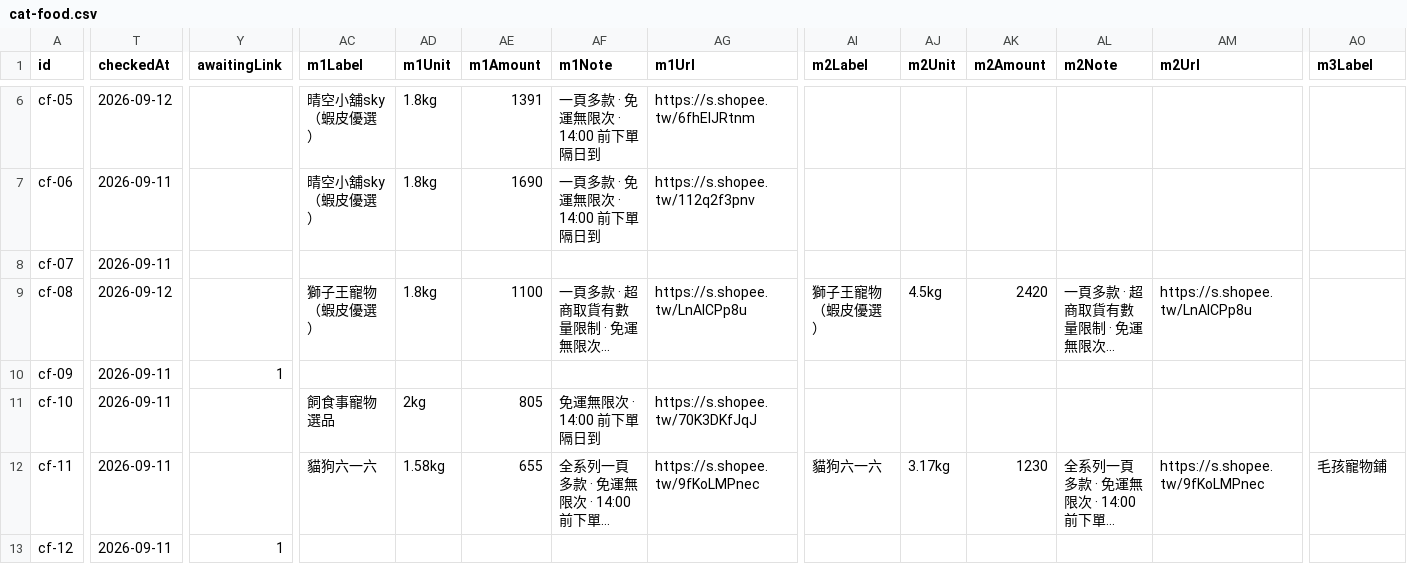
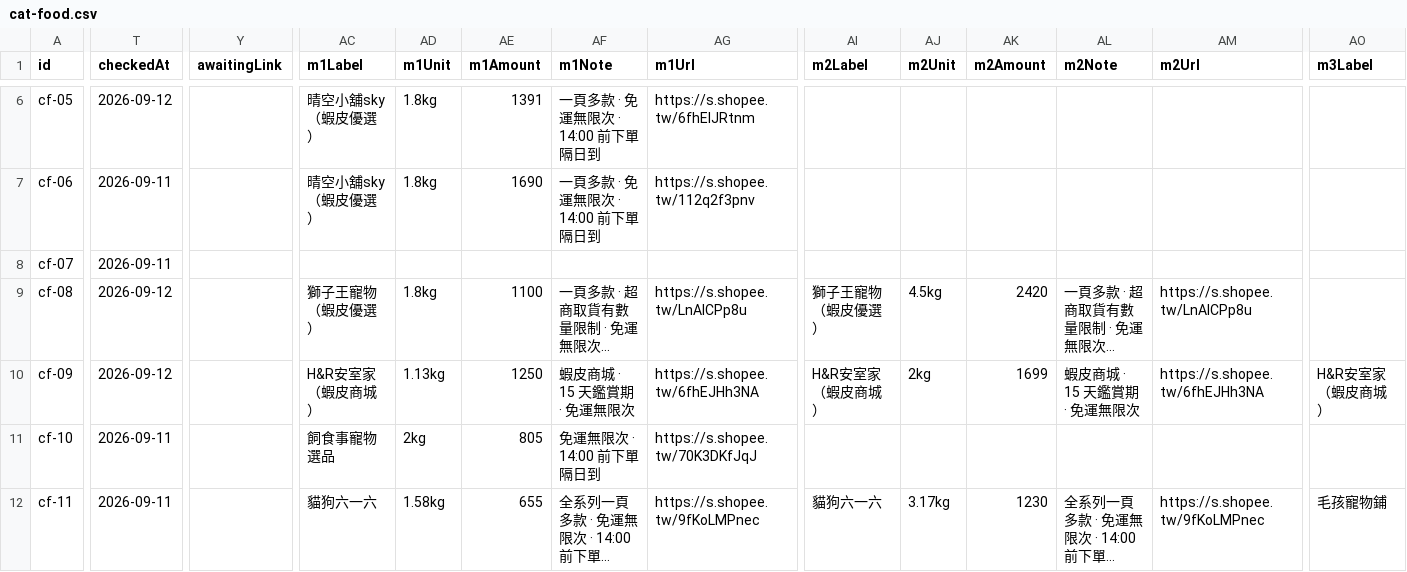
Before and after one commit to Tim-xuan-you/zone27-web, a CSV file: data/cat-food.csv, drawn as a sheet; only a part is shown, gaps mark what is left out; the shorter side is filled out with more unchanged rows; long unchanged cells end in …; the diff covers the shown part only; the diff names each change by its address in the sheet, - before the commit and + after, or states it on an @@ line.

```diff
--- a/data/cat-food.csv
+++ b/data/cat-food.csv
-T10 (checkedAt): 2026-09-11
+T10 (checkedAt): 2026-09-12
-Y10 (awaitingLink): 1
+Y10 (awaitingLink): (empty)
-AC10 (m1Label): (empty)
+AC10 (m1Label): H&R安室家（蝦皮商城）
-AD10 (m1Unit): (empty)
+AD10 (m1Unit): 1.13kg
-AE10 (m1Amount): (empty)
+AE10 (m1Amount): 1250
-AF10 (m1Note): (empty)
+AF10 (m1Note): 蝦皮商城 · 15 天鑑賞期 · 免運無限次
-AG10 (m1Url): (empty)
+AG10 (m1Url): https://s.shopee.tw/6fhEJHh3NA
-AI10 (m2Label): (empty)
+AI10 (m2Label): H&R安室家（蝦皮商城）
-AJ10 (m2Unit): (empty)
+AJ10 (m2Unit): 2kg
-AK10 (m2Amount): (empty)
+AK10 (m2Amount): 1699
-AL10 (m2Note): (empty)
+AL10 (m2Note): 蝦皮商城 · 15 天鑑賞期 · 免運無限次
-AM10 (m2Url): (empty)
+AM10 (m2Url): https://s.shopee.tw/6fhEJHh3NA
-AO10 (m3Label): (empty)
+AO10 (m3Label): H&R安室家（蝦皮商城）
```
Also changed, not shown: 4 edited cells elsewhere in this file, 2 other files.
